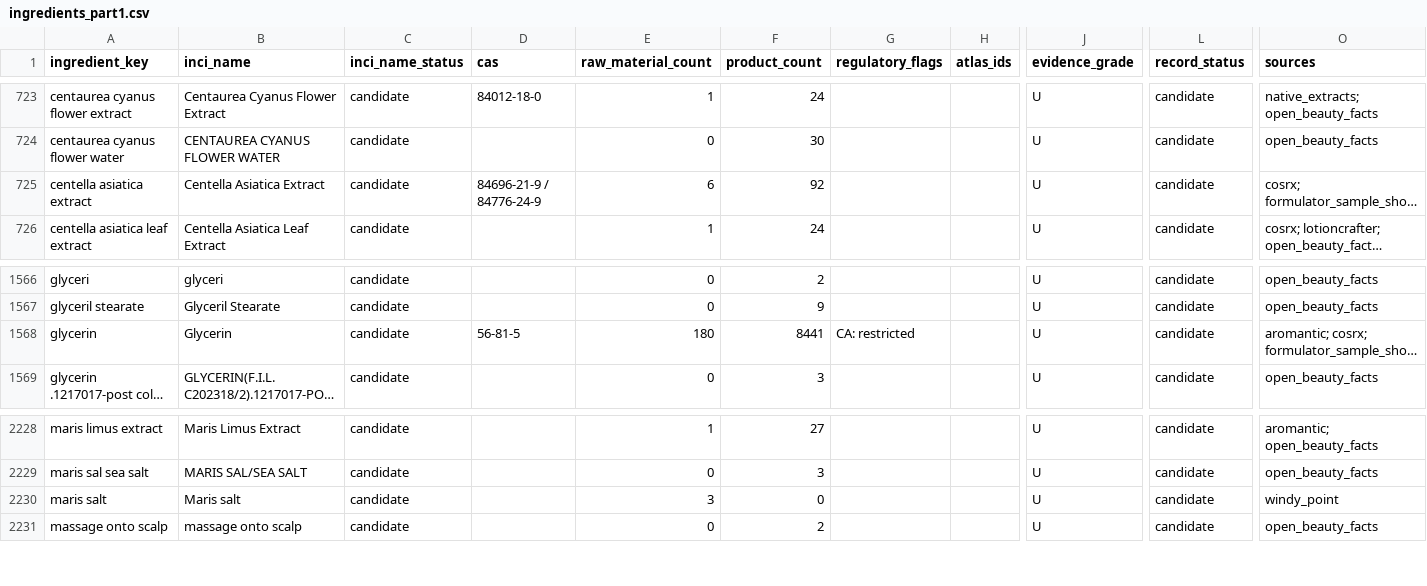
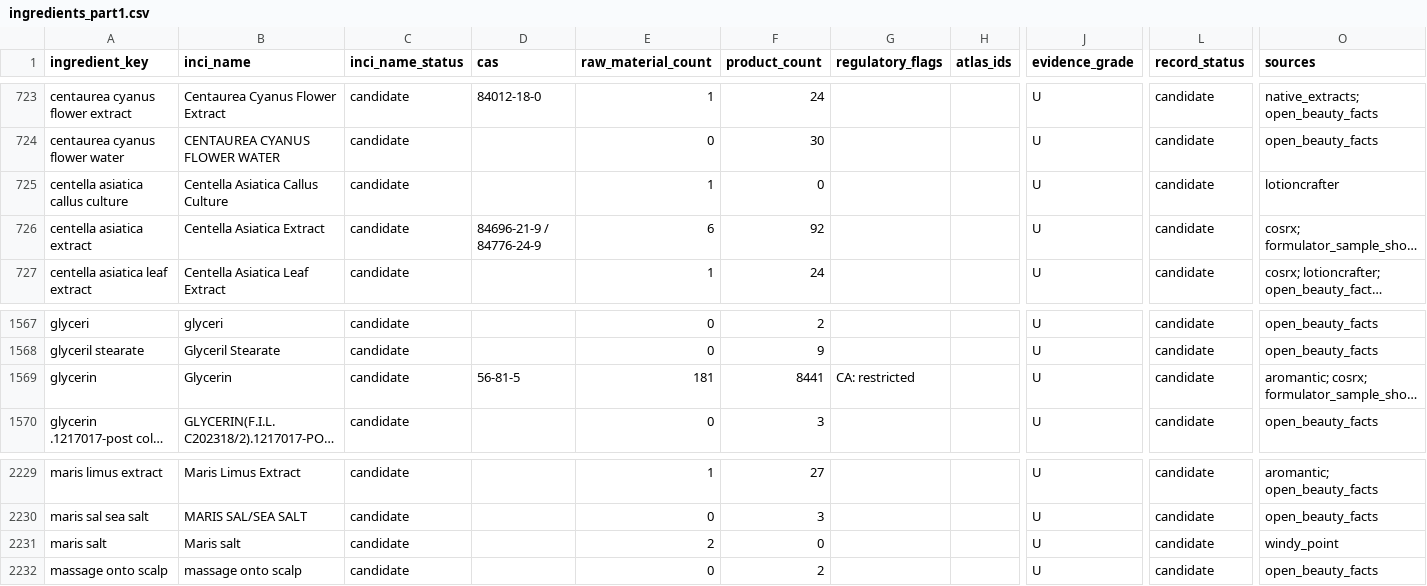
Before and after one commit to Arnitah/skincare-data-hub, a CSV file: data/sheets/ingredients_part1.csv, drawn as a sheet; only a part is shown, gaps mark what is left out; long unchanged cells end in …; addresses are those after the commit; rows hold the shown columns only; the diff names each change by its address in the sheet, - before the commit and + after, or states it on an @@ line.

```diff
--- a/data/sheets/ingredients_part1.csv
+++ b/data/sheets/ingredients_part1.csv
+row 725: centella asiatica callus culture | Centella Asiatica Callus Culture | candidate |  | 1 | 0 |  |  | U | candidate | lotioncrafter
-E1569 (raw_material_count): 180
+E1569 (raw_material_count): 181
-E2231 (raw_material_count): 3
+E2231 (raw_material_count): 2
```
Also changed, not shown: data/ingredients.csv, data/sheets/raw_materials_part1.csv, 35 other files.
